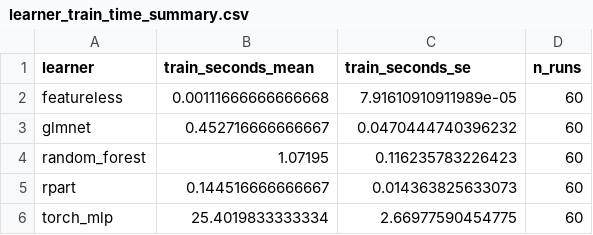
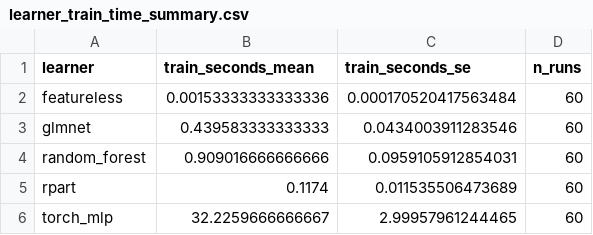
Before and after one commit to EngineerDanny/SOAKED, a CSV file: results/learner_train_time_summary.csv, drawn as a sheet.

```diff
--- a/results/learner_train_time_summary.csv
+++ b/results/learner_train_time_summary.csv
@@ -1,6 +1,6 @@
 learner,train_seconds_mean,train_seconds_se,n_runs
-featureless,0.00111666666666668,7.91610910911989e-05,60
-glmnet,0.452716666666667,0.0470444740396232,60
-random_forest,1.07195,0.116235783226423,60
-rpart,0.144516666666667,0.014363825633073,60
-torch_mlp,25.4019833333334,2.66977590454775,60
+featureless,0.00153333333333336,0.000170520417563484,60
+glmnet,0.439583333333333,0.0434003911283546,60
+random_forest,0.909016666666666,0.0959105912854031,60
+rpart,0.1174,0.011535506473689,60
+torch_mlp,32.2259666666667,2.99957961244465,60
```
Also changed, not shown: results/learner_robustness_runs.csv, results/learner_robustness_summary.csv, 8 other files.
